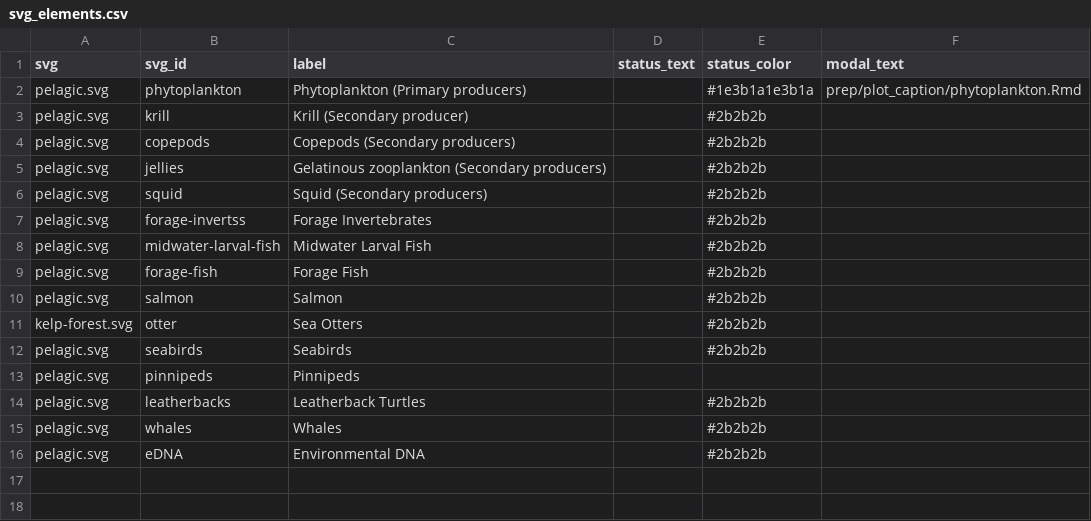
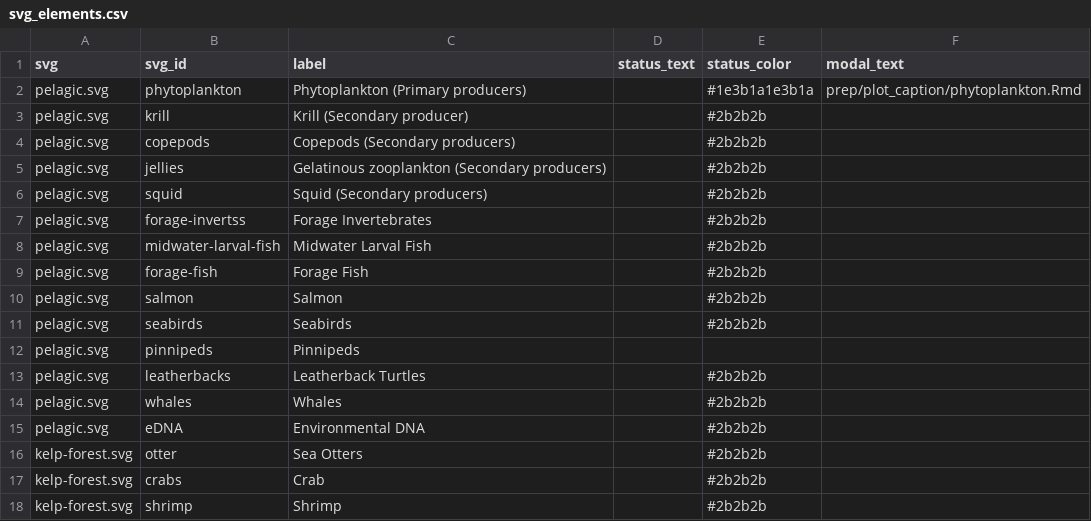
Before and after one commit to marinebon/info-mb, a CSV file: rmd/svg_elements.csv, drawn as a sheet.

Commit message:
update svg_elements.csv

```diff
--- a/rmd/svg_elements.csv
+++ b/rmd/svg_elements.csv
@@ -10,3 +10,2 @@ pelagic.svg,forage-fish,Forage Fish,,#2b2b2b,
 pelagic.svg,salmon,Salmon,,#2b2b2b,
-kelp-forest.svg,otter,Sea Otters,,#2b2b2b,
 pelagic.svg,seabirds,Seabirds,,#2b2b2b,
@@ -16 +15,4 @@ pelagic.svg,whales,Whales,,#2b2b2b,
 pelagic.svg,eDNA,Environmental DNA,,#2b2b2b,
+kelp-forest.svg,otter,Sea Otters,,#2b2b2b,
+kelp-forest.svg,crabs,Crab,,#2b2b2b,
+kelp-forest.svg,shrimp,Shrimp,,#2b2b2b,
```
Also changed, not shown: svg_elements.csv, 19 other files.
